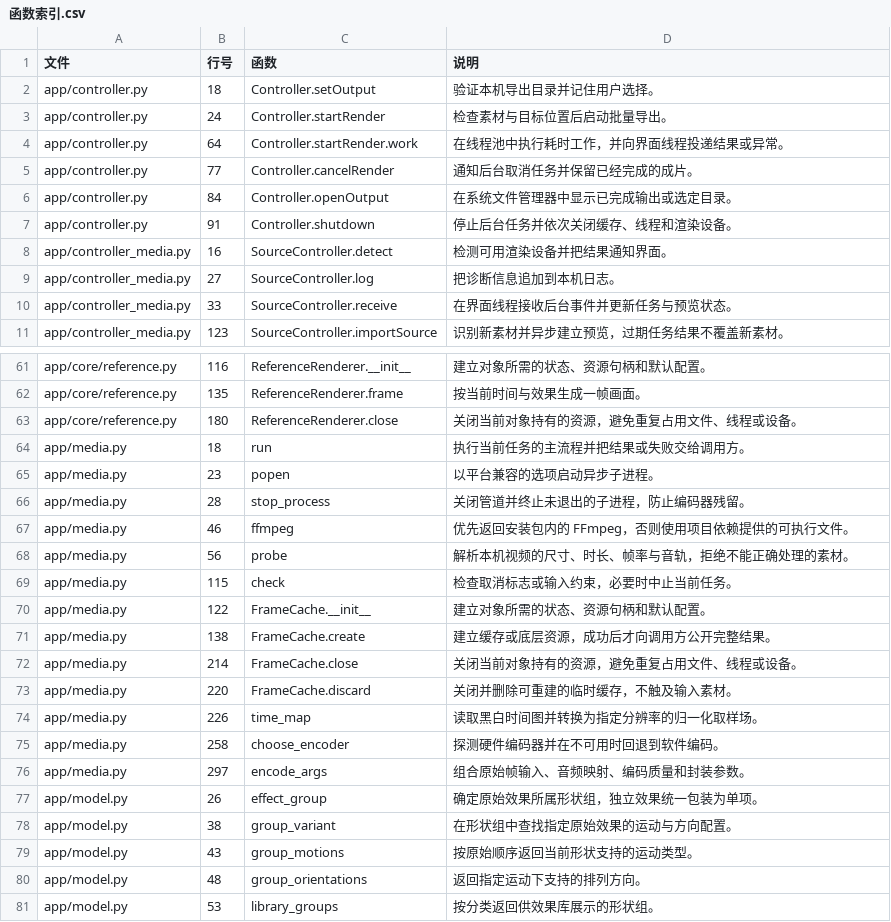
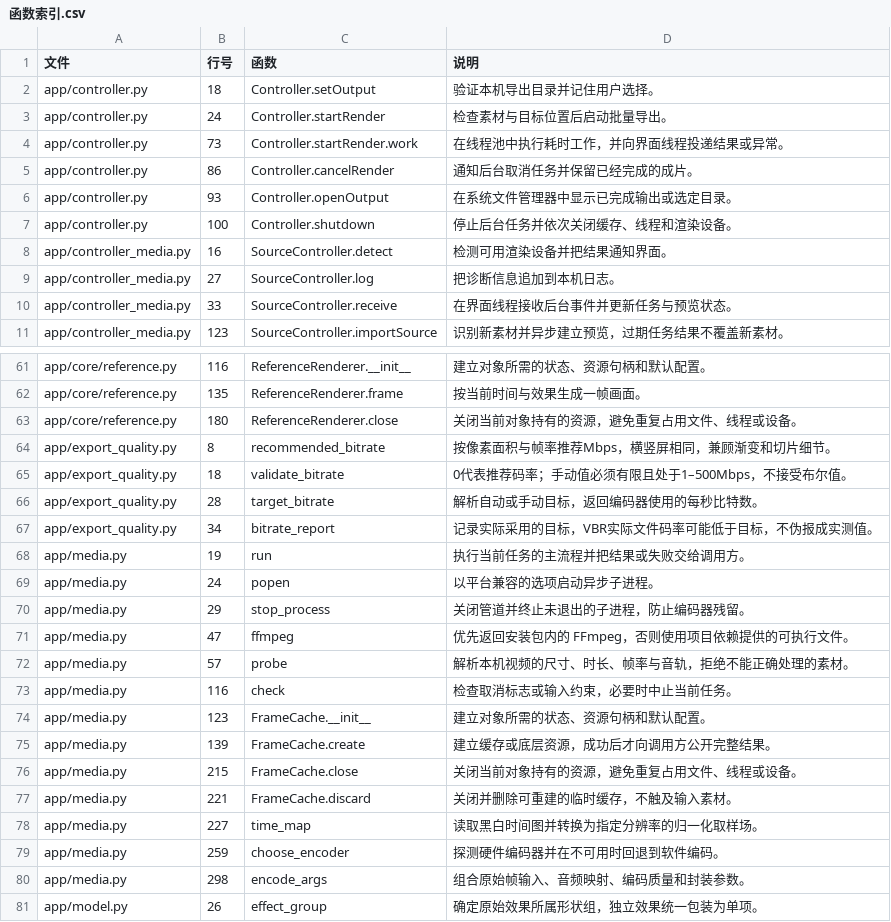
Before and after one commit to AlphaStaraa/TimeSlice, a CSV file: docs/函数索引.csv, drawn as a sheet; only a part is shown, gaps mark what is left out; the shorter side is filled out with more unchanged rows; the diff covers the shown part only.

Commit message:
Improve export bitrate and gradient quality

```diff
--- a/docs/函数索引.csv
+++ b/docs/函数索引.csv
@@ -3,6 +3,6 @@ app/controller.py,18,Controller.setOutput,验证本机导出目录并记住用
 app/controller.py,24,Controller.startRender,检查素材与目标位置后启动批量导出。
-app/controller.py,64,Controller.startRender.work,在线程池中执行耗时工作，并向界面线程投递结果或异常。
-app/controller.py,77,Controller.cancelRender,通知后台取消任务并保留已经完成的成片。
-app/controller.py,84,Controller.openOutput,在系统文件管理器中显示已完成输出或选定目录。
-app/controller.py,91,Controller.shutdown,停止后台任务并依次关闭缓存、线程和渲染设备。
+app/controller.py,73,Controller.startRender.work,在线程池中执行耗时工作，并向界面线程投递结果或异常。
+app/controller.py,86,Controller.cancelRender,通知后台取消任务并保留已经完成的成片。
+app/controller.py,93,Controller.openOutput,在系统文件管理器中显示已完成输出或选定目录。
+app/controller.py,100,Controller.shutdown,停止后台任务并依次关闭缓存、线程和渲染设备。
 app/controller_media.py,16,SourceController.detect,检测可用渲染设备并把结果通知界面。
@@ -63,15 +63,19 @@ app/core/reference.py,135,ReferenceRenderer.frame,按当前时间与效果生成
 app/core/reference.py,180,ReferenceRenderer.close,关闭当前对象持有的资源，避免重复占用文件、线程或设备。
-app/media.py,18,run,执行当前任务的主流程并把结果或失败交给调用方。
-app/media.py,23,popen,以平台兼容的选项启动异步子进程。
-app/media.py,28,stop_process,关闭管道并终止未退出的子进程，防止编码器残留。
-app/media.py,46,ffmpeg,优先返回安装包内的 FFmpeg，否则使用项目依赖提供的可执行文件。
-app/media.py,56,probe,解析本机视频的尺寸、时长、帧率与音轨，拒绝不能正确处理的素材。
-app/media.py,115,check,检查取消标志或输入约束，必要时中止当前任务。
-app/media.py,122,FrameCache.__init__,建立对象所需的状态、资源句柄和默认配置。
-app/media.py,138,FrameCache.create,建立缓存或底层资源，成功后才向调用方公开完整结果。
-app/media.py,214,FrameCache.close,关闭当前对象持有的资源，避免重复占用文件、线程或设备。
-app/media.py,220,FrameCache.discard,关闭并删除可重建的临时缓存，不触及输入素材。
-app/media.py,226,time_map,读取黑白时间图并转换为指定分辨率的归一化取样场。
-app/media.py,258,choose_encoder,探测硬件编码器并在不可用时回退到软件编码。
-app/media.py,297,encode_args,组合原始帧输入、音频映射、编码质量和封装参数。
+app/export_quality.py,8,recommended_bitrate,按像素面积与帧率推荐Mbps，横竖屏相同，兼顾渐变和切片细节。
+app/export_quality.py,18,validate_bitrate,0代表推荐码率；手动值必须有限且处于1–500Mbps，不接受布尔值。
+app/export_quality.py,28,target_bitrate,解析自动或手动目标，返回编码器使用的每秒比特数。
+app/export_quality.py,34,bitrate_report,记录实际采用的目标，VBR实际文件码率可能低于目标，不伪报成实测值。
+app/media.py,19,run,执行当前任务的主流程并把结果或失败交给调用方。
+app/media.py,24,popen,以平台兼容的选项启动异步子进程。
+app/media.py,29,stop_process,关闭管道并终止未退出的子进程，防止编码器残留。
+app/media.py,47,ffmpeg,优先返回安装包内的 FFmpeg，否则使用项目依赖提供的可执行文件。
+app/media.py,57,probe,解析本机视频的尺寸、时长、帧率与音轨，拒绝不能正确处理的素材。
+app/media.py,116,check,检查取消标志或输入约束，必要时中止当前任务。
+app/media.py,123,FrameCache.__init__,建立对象所需的状态、资源句柄和默认配置。
+app/media.py,139,FrameCache.create,建立缓存或底层资源，成功后才向调用方公开完整结果。
+app/media.py,215,FrameCache.close,关闭当前对象持有的资源，避免重复占用文件、线程或设备。
+app/media.py,221,FrameCache.discard,关闭并删除可重建的临时缓存，不触及输入素材。
+app/media.py,227,time_map,读取黑白时间图并转换为指定分辨率的归一化取样场。
+app/media.py,259,choose_encoder,探测硬件编码器并在不可用时回退到软件编码。
+app/media.py,298,encode_args,组合原始帧输入、音频映射、编码质量和封装参数。
 app/model.py,26,effect_group,确定原始效果所属形状组，独立效果统一包装为单项。
```
Also changed, not shown: 1 added row and 44 edited cells elsewhere in this file, 51 other files.
